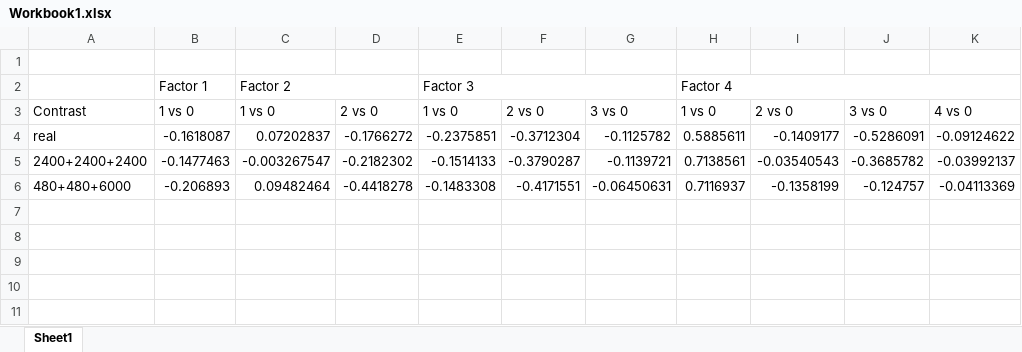
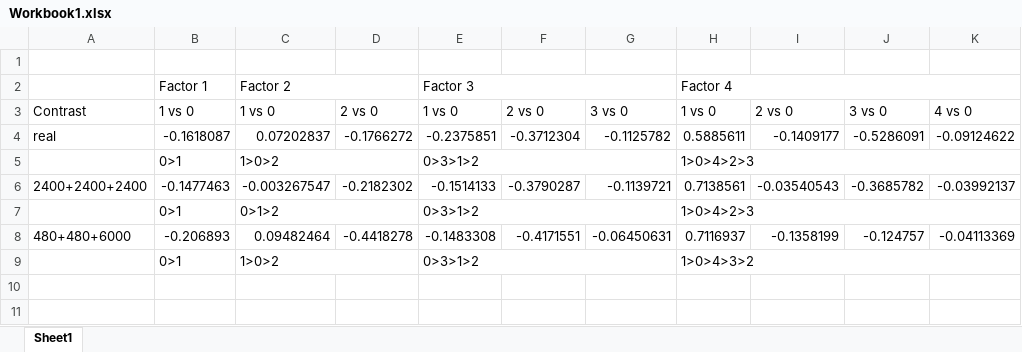
Before and after one commit to yihua2/sequen_samp, an Excel workbook: Workbook1.xlsx, sheet Sheet1, drawn as a sheet; only a part is shown; the shorter side is filled out with more unchanged rows; values as stored, in another font and other column widths than the file's, no cell formats; addresses are those after the commit; the diff names each change by its address in the sheet, - before the commit and + after, or states it on an @@ line.

```diff
--- a/Workbook1.xlsx (sheet Sheet1)
+++ b/Workbook1.xlsx (sheet Sheet1)
+row 5:  | 0>1 | 1>0>2 |  | 0>3>1>2 |  |  | 1>0>4>2>3
+row 7:  | 0>1 | 0>1>2 |  | 0>3>1>2 |  |  | 1>0>4>2>3
-row 9: (empty)
+row 9:  | 0>1 | 1>0>2 |  | 0>3>1>2 |  |  | 1>0>4>3>2
+C9:D9 merged
+E9:G9 merged
+H9:K9 merged
```
Also changed, not shown: cell formats, 1 other file.
